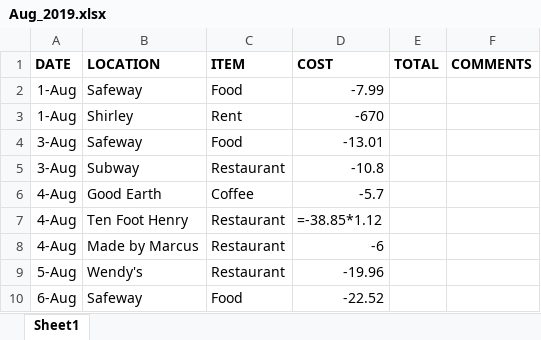
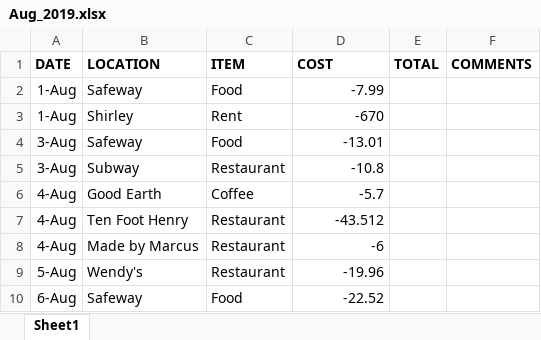
Before and after one commit to eliteaimarch/Finance_Analysis_PowerBI, an Excel workbook: Finance_Data/2019/Aug_2019.xlsx, sheet Sheet1, drawn as a sheet; only a part is shown; values as stored, in another font and other column widths than the file's, no borders; formulas without a stored value are shown as written; the diff names each change by its address in the sheet, - before the commit and + after, or states it on an @@ line.

```diff
--- a/Finance_Data/2019/Aug_2019.xlsx (sheet Sheet1)
+++ b/Finance_Data/2019/Aug_2019.xlsx (sheet Sheet1)
-D7 (COST): =-38.85*1.12
+D7 (COST): -43.512
```
Also changed, not shown: Finance_Data/2019/Jan_2019.xlsx, Finance_Data/2019/July_2019.xlsx, 13 other files.
